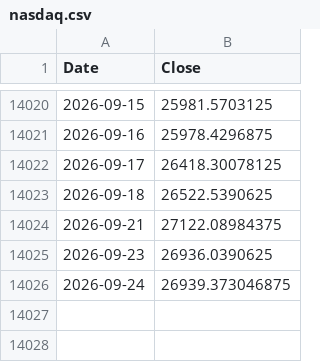
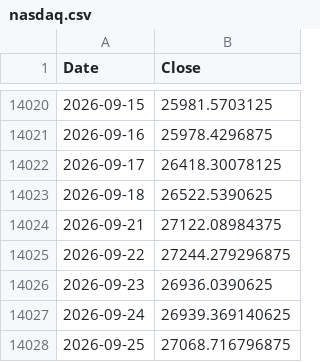
Before and after one commit to ljmvictor/us-economic-tracker, a CSV file: data/nasdaq.csv, drawn as a sheet; only a part is shown, gaps mark what is left out.

```diff
--- a/data/nasdaq.csv
+++ b/data/nasdaq.csv
@@ -14024,3 +14024,5 @@ Date,Close
 2026-09-21,27122.08984375
+2026-09-22,27244.279296875
 2026-09-23,26936.0390625
-2026-09-24,26939.373046875
+2026-09-24,26939.369140625
+2026-09-25,27068.716796875
```
Also changed, not shown: data/djia.csv, data/sp500.csv.
